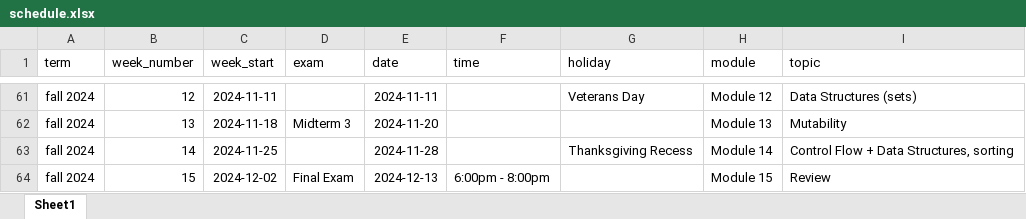
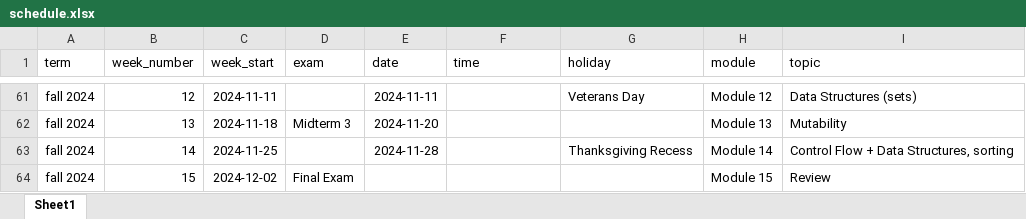
Before and after one commit to xinchenyu/csc110-spring2025, an Excel workbook: schedule.xlsx, sheet Sheet1, drawn as a sheet; only a part is shown, gaps mark what is left out; values as stored, in another font and other column widths than the file's, no borders; the diff names each change by its address in the sheet, - before the commit and + after, or states it on an @@ line.

```diff
--- a/schedule.xlsx (sheet Sheet1)
+++ b/schedule.xlsx (sheet Sheet1)
-E64 (date): 2024-12-13
+E64 (date): (empty)
-F64 (time): 6:00pm - 8:00pm
+F64 (time): (empty)
```
Also changed, not shown: assessment_schedule.xlsx, 6 other files.
